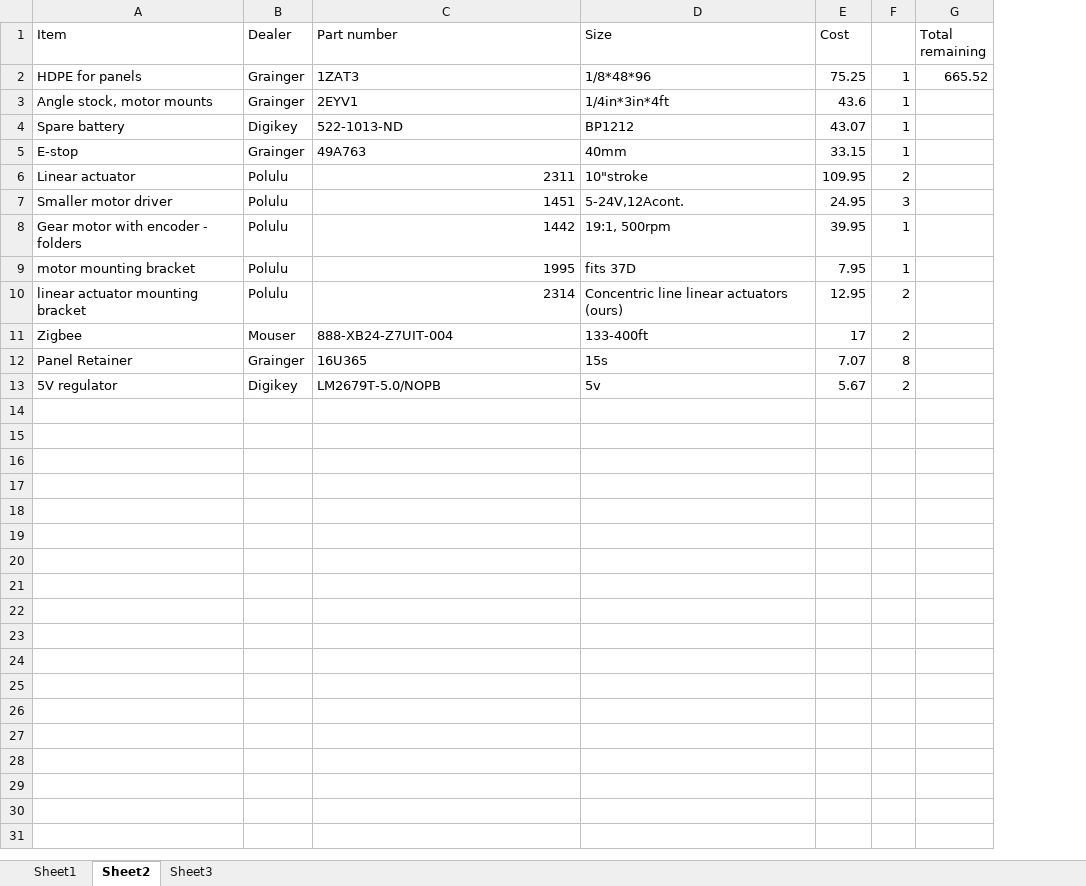
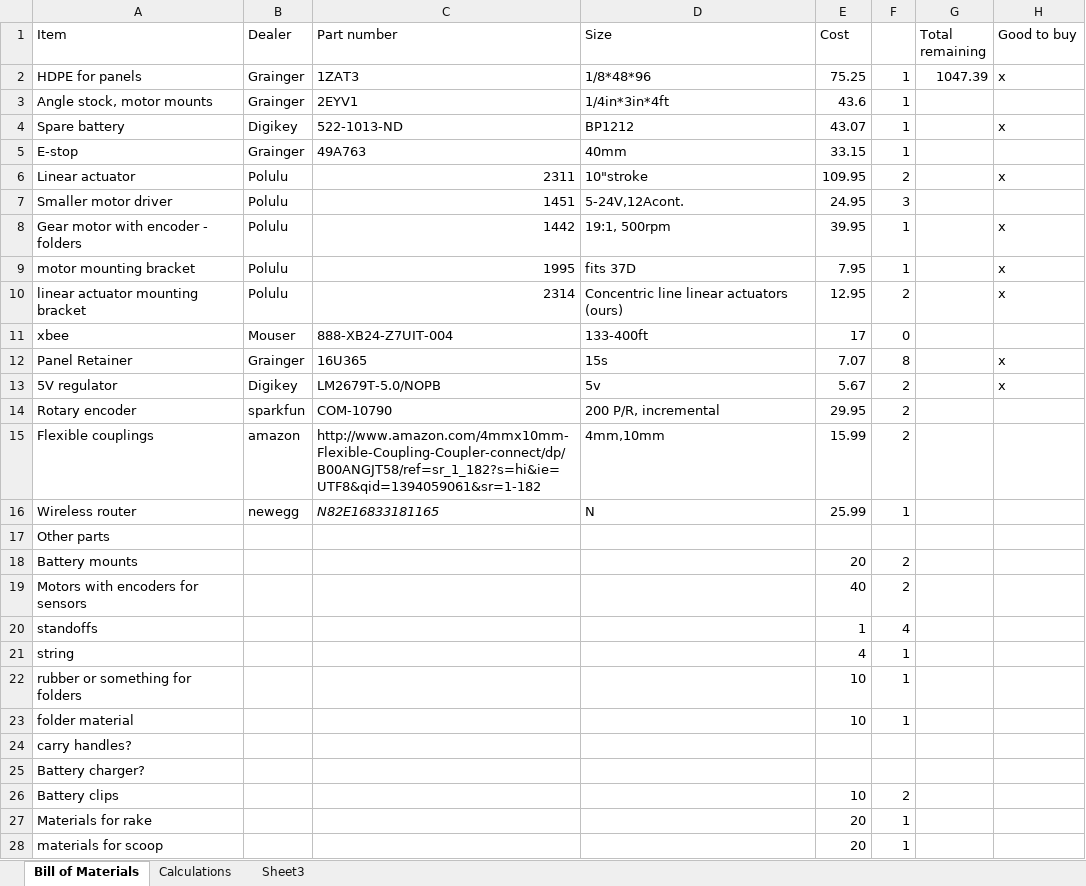
Before and after one commit to rcxking/wpi_sample_return_robot_challenge, an Excel workbook: design/parts calculations.xlsx, sheet Bill of Materials, drawn as a sheet; only a part is shown; values as stored, in another font and other column widths than the file's, no borders; the diff covers the shown part only; the diff names each change by its address in the sheet, - before the commit and + after, or states it on an @@ line.

Commit message:
updated parts list

```diff
--- a/design/parts calculations.xlsx (sheet Bill of Materials)
+++ b/design/parts calculations.xlsx (sheet Bill of Materials)
-sheet tab: Sheet1
+sheet tab: Calculations
-sheet tab: Sheet2
+sheet tab: Bill of Materials
@@ sheet tab order changed: Bill of Materials | Calculations | Sheet3 @@
+column H (Good to buy), rows 2-13: x |  | x |  | x |  | x | x | x |  | x | x
-G2 (Total remaining): 665.52
+G2 (Total remaining): 1047.39
-A11 (Item): Zigbee
+A11 (Item): xbee
-F11: 2
+F11: 0
+row 14: Rotary encoder | sparkfun | COM-10790 | 200 P/R, incremental | 29.95 | 2
+row 15: Flexible couplings | amazon | http://www.amazon.com/4mmx10mm-Flexible-Coupling-Coupler-connect/dp/B00ANGJT58/ref=sr_1_182?s=hi&ie=UTF8&qid=1394059061&sr=1-182 | 4mm,10mm | 15.99 | 2
+row 16: Wireless router | newegg | N82E16833181165 | N | 25.99 | 1
+row 17: Other parts
+row 18: Battery mounts |  |  |  | 20 | 2
+row 19: Motors with encoders for sensors |  |  |  | 40 | 2
+row 20: standoffs |  |  |  | 1 | 4
+row 21: string |  |  |  | 4 | 1
+row 22: rubber or something for folders |  |  |  | 10 | 1
+row 23: folder material |  |  |  | 10 | 1
+row 24: carry handles?
+row 25: Battery charger?
+row 26: Battery clips |  |  |  | 10 | 2
+row 27: Materials for rake |  |  |  | 20 | 1
+row 28: materials for scoop |  |  |  | 20 | 1
```
Also changed, not shown: 1 added row elsewhere in this sheet.
